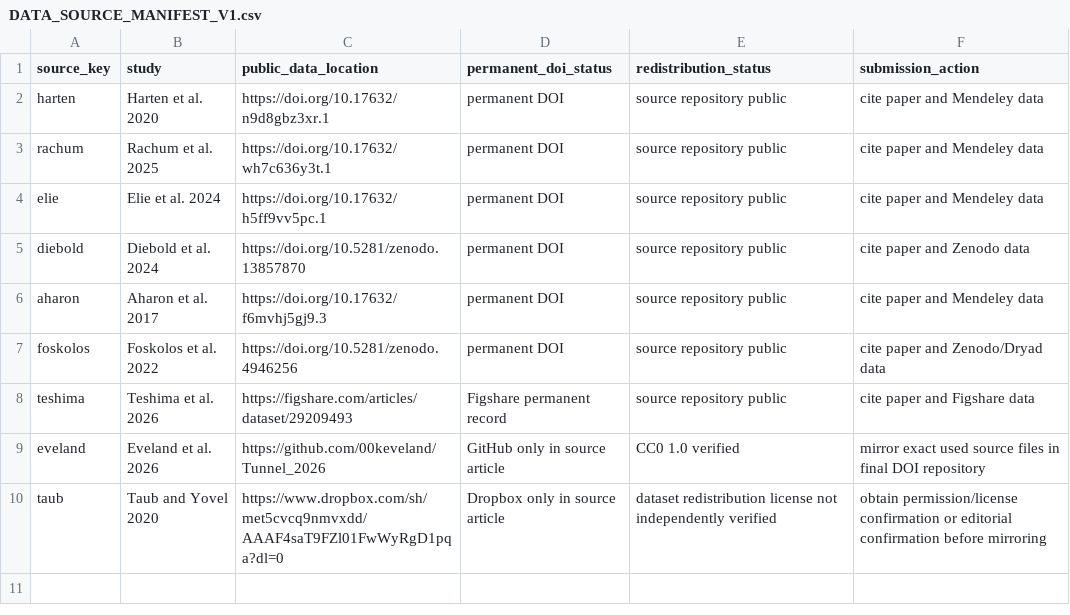
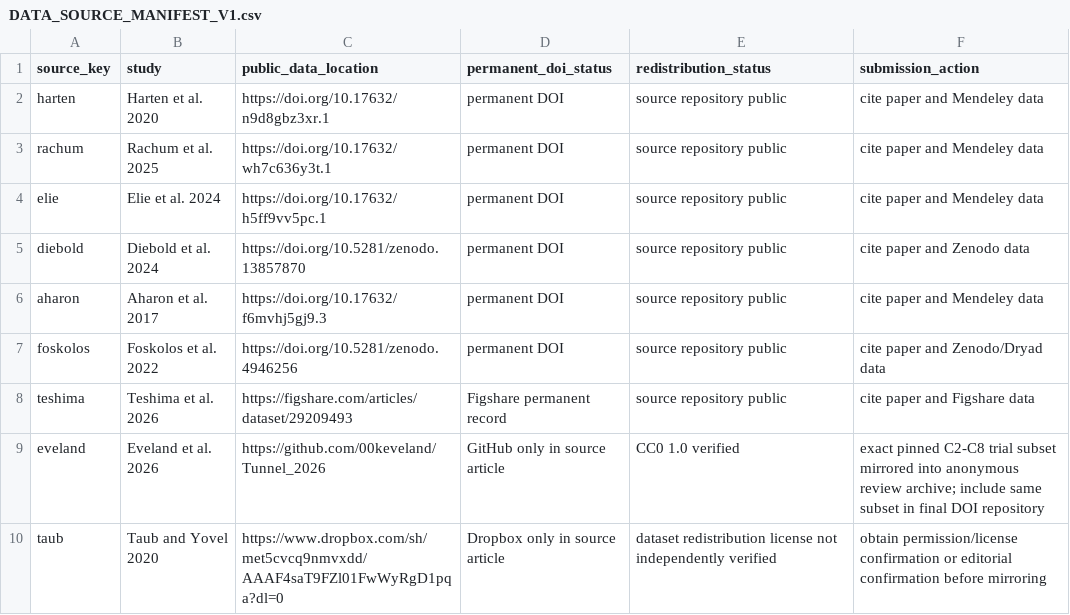
Before and after one commit to zuizui0223/batter, a CSV file: prospective/public_causal_synthesis/DATA_SOURCE_MANIFEST_V1.csv, drawn as a sheet.

Commit message:
Mark Carollia CC0 source mirror as included

```diff
--- a/prospective/public_causal_synthesis/DATA_SOURCE_MANIFEST_V1.csv
+++ b/prospective/public_causal_synthesis/DATA_SOURCE_MANIFEST_V1.csv
@@ -8,3 +8,3 @@ foskolos,Foskolos et al. 2022,https://doi.org/10.5281/zenodo.4946256,permanent D
 teshima,Teshima et al. 2026,https://figshare.com/articles/dataset/29209493,Figshare permanent record,source repository public,cite paper and Figshare data
-eveland,Eveland et al. 2026,https://github.com/00keveland/Tunnel_2026,GitHub only in source article,CC0 1.0 verified,mirror exact used source files in final DOI repository
+eveland,Eveland et al. 2026,https://github.com/00keveland/Tunnel_2026,GitHub only in source article,CC0 1.0 verified,exact pinned C2-C8 trial subset mirrored into anonymous review archive; include same subset in final DOI repository
 taub,Taub and Yovel 2020,https://www.dropbox.com/sh/met5cvcq9nmvxdd/AAAF4saT9FZl01FwWyRgD1pqa?dl=0,Dropbox only in source article,dataset redistribution license not independently verified,obtain permission/license confirmation or editorial confirmation before mirroring
```
